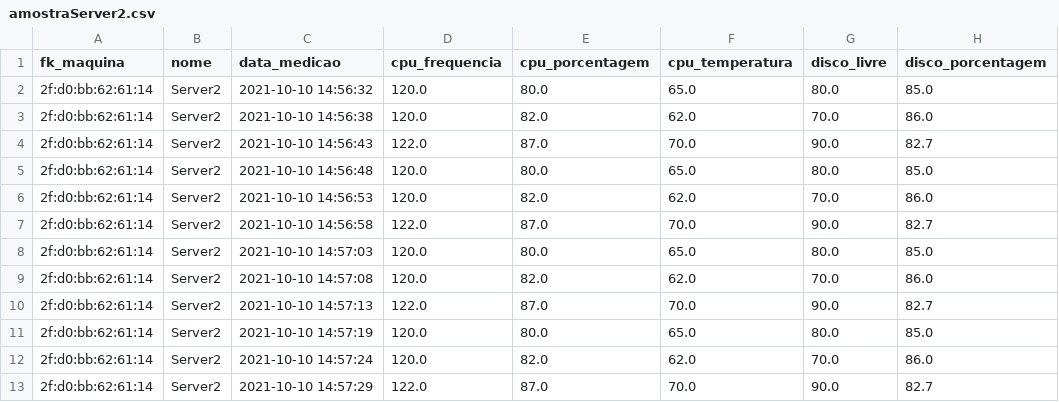
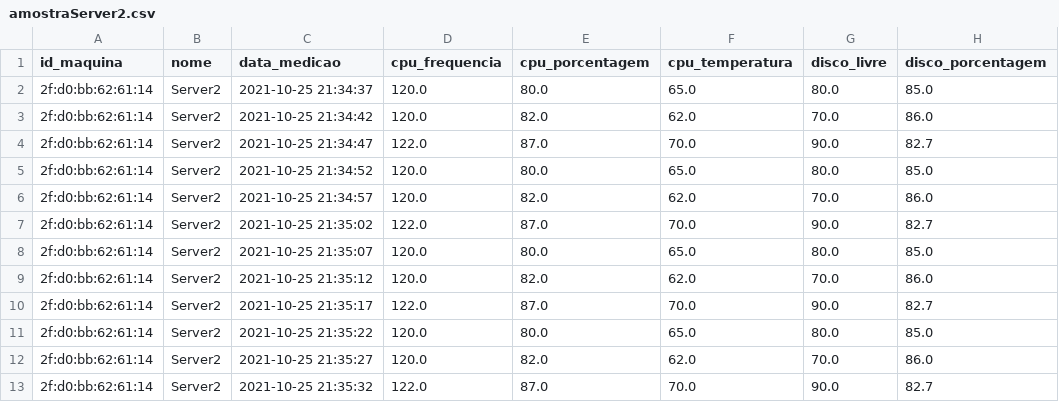
Before and after one commit to nikolas-virionis/Safelog, a CSV file: database/export/csv/NYSE_MARKET,_INC/amostraServer2.csv, drawn as a sheet; only a part is shown; the diff names each change by its address in the sheet, - before the commit and + after, or states it on an @@ line.

Commit message:
Alteração Labels cadastro maquina

```diff
--- a/database/export/csv/NYSE_MARKET,_INC/amostraServer2.csv
+++ b/database/export/csv/NYSE_MARKET,_INC/amostraServer2.csv
-A1: fk_maquina
+A1: id_maquina
-C2 (data_medicao): 2021-10-10 14:56:32
+C2 (data_medicao): 2021-10-25 21:34:37
-C3 (data_medicao): 2021-10-10 14:56:38
+C3 (data_medicao): 2021-10-25 21:34:42
-C4 (data_medicao): 2021-10-10 14:56:43
+C4 (data_medicao): 2021-10-25 21:34:47
-C5 (data_medicao): 2021-10-10 14:56:48
+C5 (data_medicao): 2021-10-25 21:34:52
-C6 (data_medicao): 2021-10-10 14:56:53
+C6 (data_medicao): 2021-10-25 21:34:57
-C7 (data_medicao): 2021-10-10 14:56:58
+C7 (data_medicao): 2021-10-25 21:35:02
-C8 (data_medicao): 2021-10-10 14:57:03
+C8 (data_medicao): 2021-10-25 21:35:07
-C9 (data_medicao): 2021-10-10 14:57:08
+C9 (data_medicao): 2021-10-25 21:35:12
-C10 (data_medicao): 2021-10-10 14:57:13
+C10 (data_medicao): 2021-10-25 21:35:17
-C11 (data_medicao): 2021-10-10 14:57:19
+C11 (data_medicao): 2021-10-25 21:35:22
-C12 (data_medicao): 2021-10-10 14:57:24
+C12 (data_medicao): 2021-10-25 21:35:27
-C13 (data_medicao): 2021-10-10 14:57:29
+C13 (data_medicao): 2021-10-25 21:35:32
```
Also changed, not shown: 6 other files.
